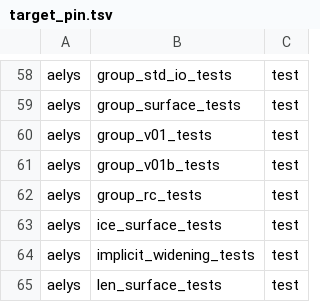
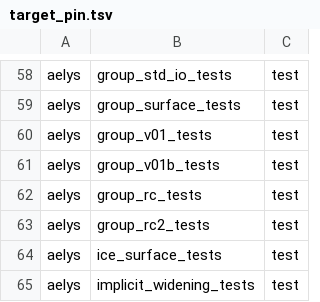
Before and after one commit to vbxq/aelys_lang, a TSV file: scripts/target_pin.tsv, drawn as a sheet; only a part is shown, gaps mark what is left out; the shorter side is filled out with more unchanged rows.

```diff
--- a/scripts/target_pin.tsv
+++ b/scripts/target_pin.tsv
@@ -62,2 +62,3 @@ aelys	group_v01b_tests	test
 aelys	group_rc_tests	test
+aelys	group_rc2_tests	test
 aelys	ice_surface_tests	test
```
Also changed, not shown: scripts/test_name_pin.tsv, 10 other files.
